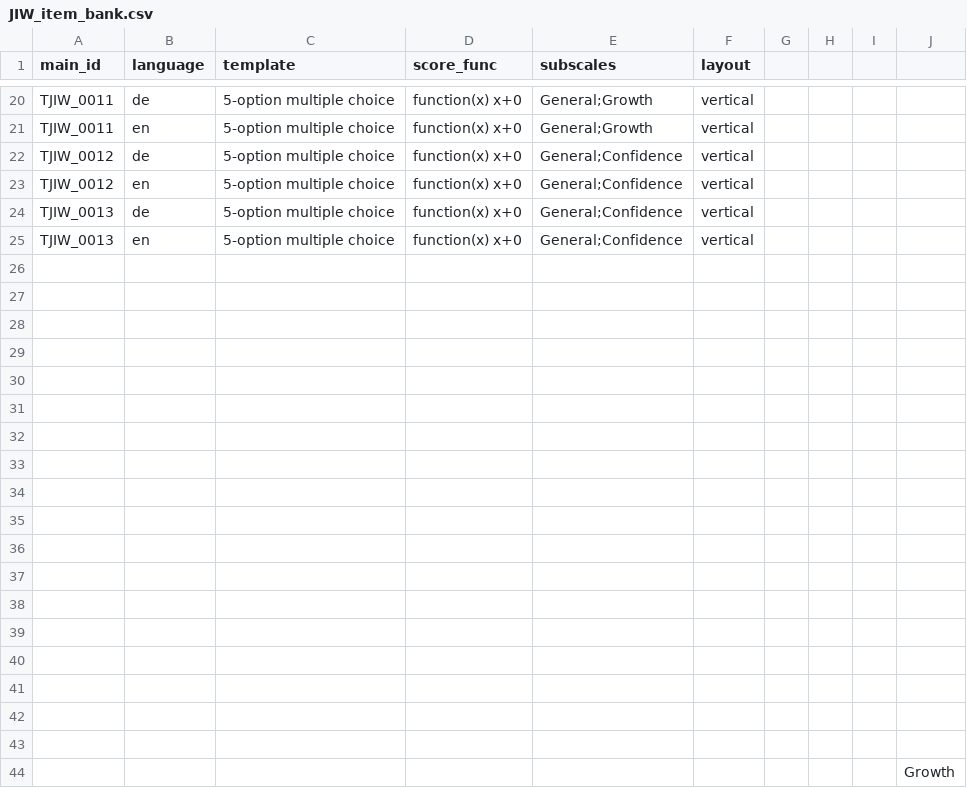
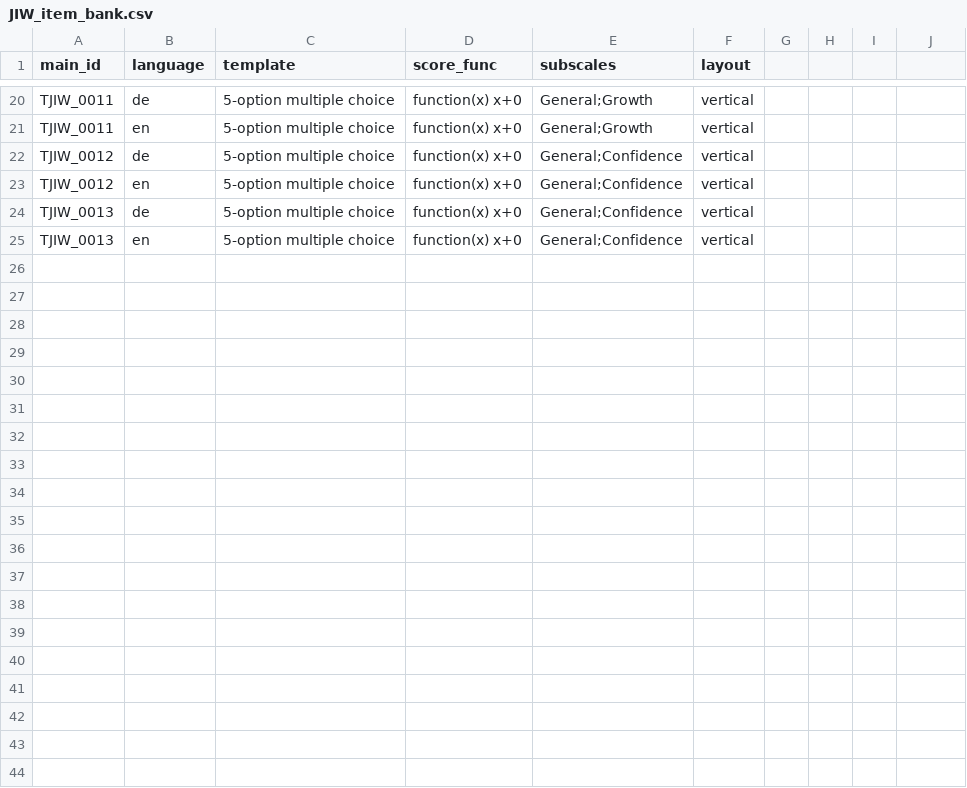
Before and after one commit to fmhoeger/psyquest, a CSV file: data_raw/item_banks/JIW_item_bank.csv, drawn as a sheet; only a part is shown, gaps mark what is left out; the diff covers the shown part only; the diff names each change by its address in the sheet, - before the commit and + after, or states it on an @@ line.

```diff
--- a/data_raw/item_banks/JIW_item_bank.csv
+++ b/data_raw/item_banks/JIW_item_bank.csv
-row 26: (empty)
-row 27: (empty)
-row 28: (empty)
-row 29: (empty)
-row 30: (empty)
-row 31: (empty)
-row 32: (empty)
-row 33: (empty)
-row 34: (empty)
-row 35: (empty)
-row 36: (empty)
-row 37: (empty)
-row 38: (empty)
-row 39: (empty)
-row 40: (empty)
-row 41: (empty)
-row 42: (empty)
-row 43: (empty)
-row 44:  |  |  |  |  |  |  |  |  | Growth
```
Also changed, not shown: 12 removed rows elsewhere in this file, data_raw/dicts/JIW_dict.csv, 9 other files.
